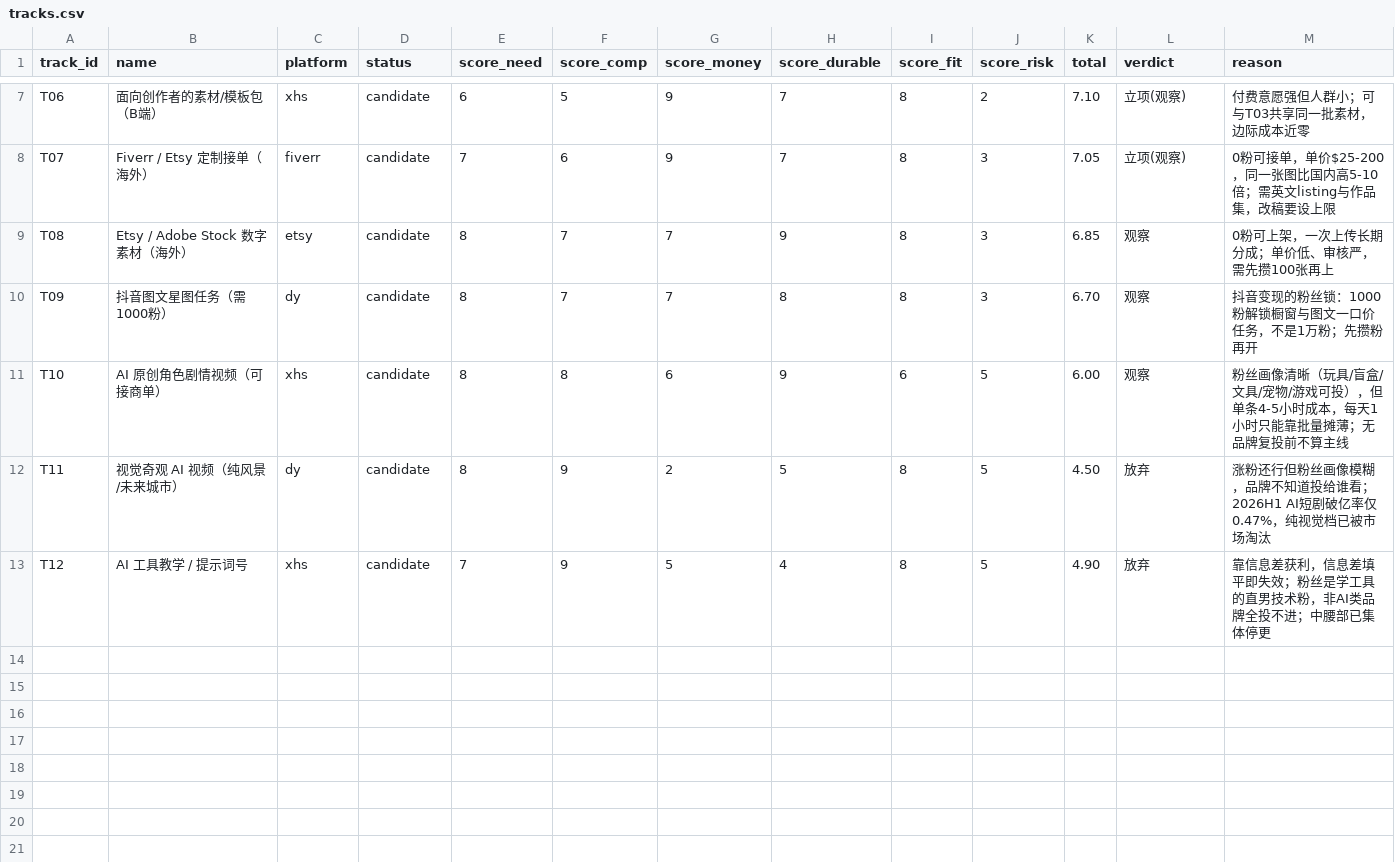
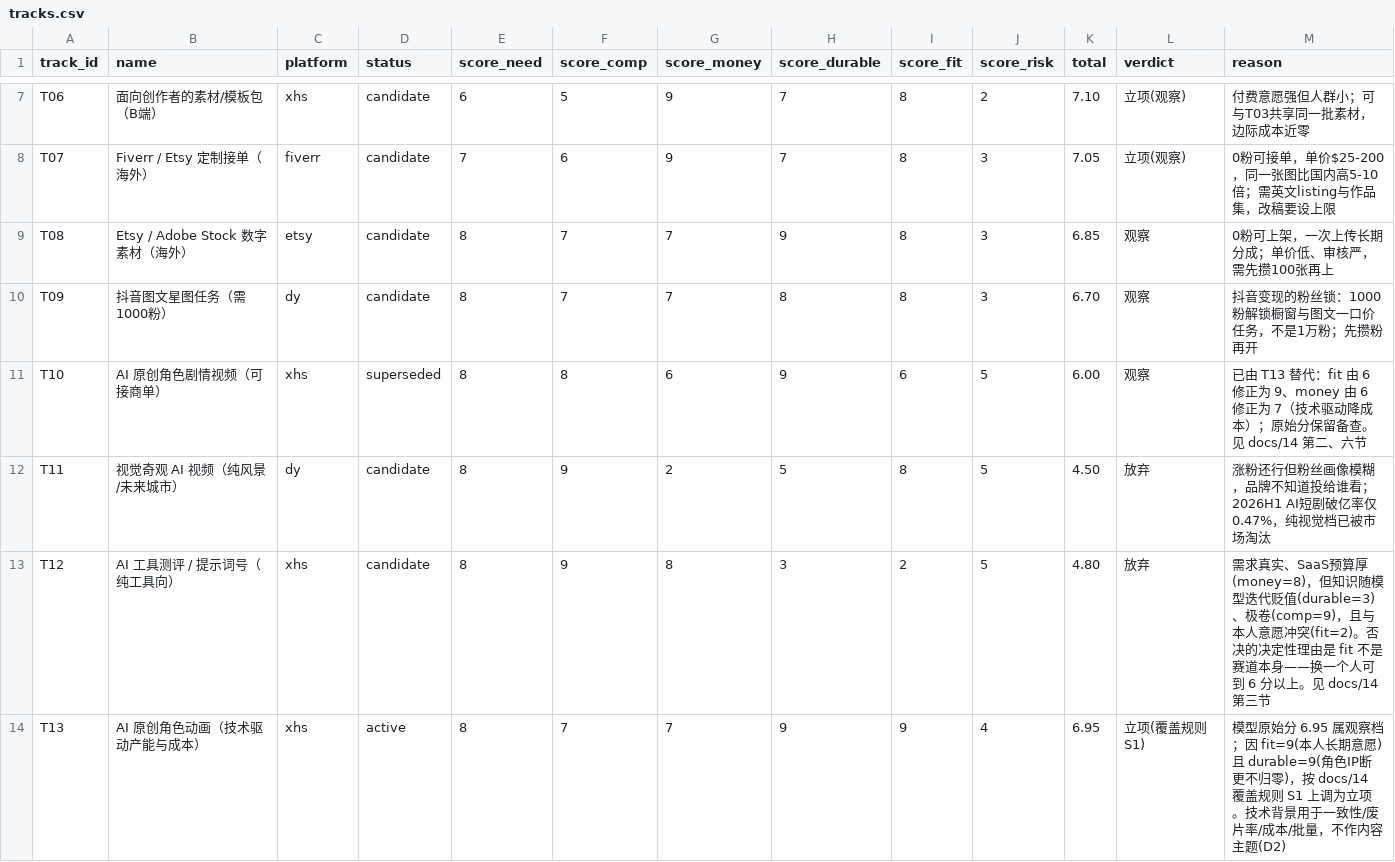
Before and after one commit to jayroundroundpineapple/AiViedo, a CSV file: data/tracks.csv, drawn as a sheet; only a part is shown, gaps mark what is left out.

```diff
--- a/data/tracks.csv
+++ b/data/tracks.csv
@@ -10,4 +10,5 @@ T08,Etsy / Adobe Stock 数字素材（海外）,etsy,candidate,8,7,7,9,8,3,6.85,
 T09,抖音图文星图任务（需1000粉）,dy,candidate,8,7,7,8,8,3,6.70,观察,抖音变现的粉丝锁：1000粉解锁橱窗与图文一口价任务，不是1万粉；先攒粉再开
-T10,AI 原创角色剧情视频（可接商单）,xhs,candidate,8,8,6,9,6,5,6.00,观察,粉丝画像清晰（玩具/盲盒/文具/宠物/游戏可投），但单条4-5小时成本，每天1小时只能靠批量摊薄；无品牌复投前不算主线
+T10,AI 原创角色剧情视频（可接商单）,xhs,superseded,8,8,6,9,6,5,6.00,观察,已由 T13 替代：fit 由 6 修正为 9、money 由 6 修正为 7（技术驱动降成本）；原始分保留备查。见 docs/14 第二、六节
 T11,视觉奇观 AI 视频（纯风景/未来城市）,dy,candidate,8,9,2,5,8,5,4.50,放弃,涨粉还行但粉丝画像模糊，品牌不知道投给谁看；2026H1 AI短剧破亿率仅0.47%，纯视觉档已被市场淘汰
-T12,AI 工具教学 / 提示词号,xhs,candidate,7,9,5,4,8,5,4.90,放弃,靠信息差获利，信息差填平即失效；粉丝是学工具的直男技术粉，非AI类品牌全投不进；中腰部已集体停更
+T12,AI 工具测评 / 提示词号（纯工具向）,xhs,candidate,8,9,8,3,2,5,4.80,放弃,需求真实、SaaS预算厚(money=8)，但知识随模型迭代贬值(durable=3)、极卷(comp=9)，且与本人意愿冲突(fit=2)。否决的决定性理由是 fit 不是赛道本身——换一个人可到 6 分以上。见 docs/14 第三节
+T13,AI 原创角色动画（技术驱动产能与成本）,xhs,active,8,7,7,9,9,4,6.95,立项(覆盖规则S1),模型原始分 6.95 属观察档；因 fit=9(本人长期意愿) 且 durable=9(角色IP断更不归零)，按 docs/14 覆盖规则 S1 上调为立项。技术背景用于一致性/废片率/成本/批量，不作内容主题(D2)
```
Also changed, not shown: 2 other files.
